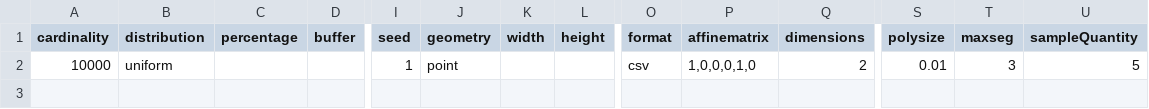
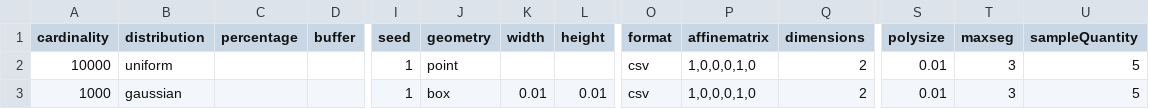
Before and after one commit to marcovescovo/Tesi---Script-Python, a CSV file: user_inputs.csv, drawn as a sheet; only a part is shown, gaps mark what is left out; rows hold the shown columns only; the diff names each change by its address in the sheet, - before the commit and + after, or states it on an @@ line.

Commit message:
Update user_inputs.csv

```diff
--- a/user_inputs.csv
+++ b/user_inputs.csv
+row 3: 1000 | gaussian |  |  | 1 | box | 0.01 | 0.01 | csv | 1,0,0,0,1,0 | 2 | 0.01 | 3 | 5
```
